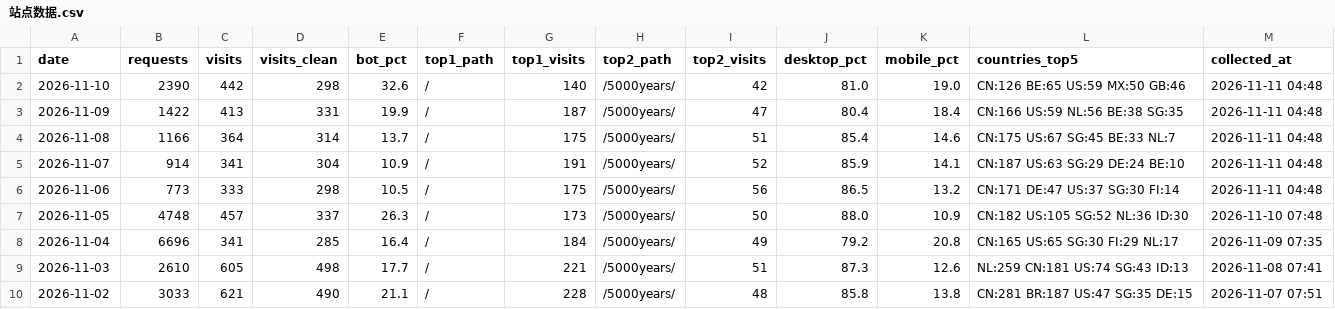
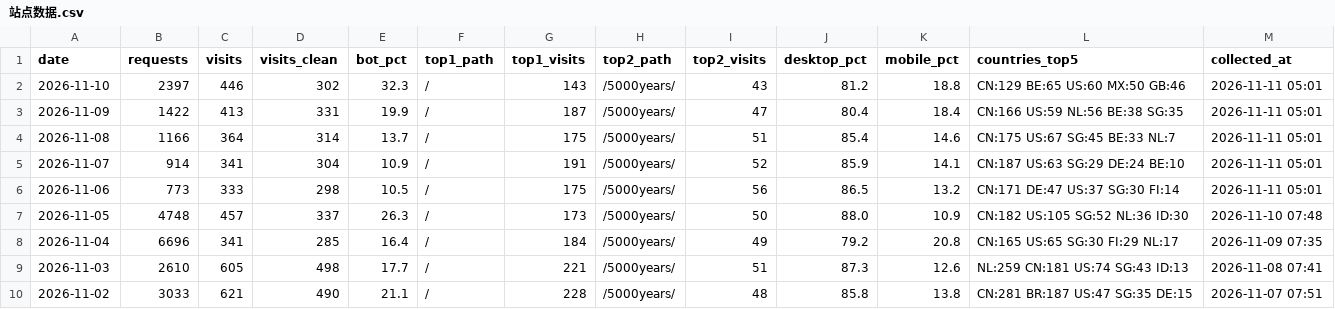
Before and after one commit to GeekBilly/theseventhrealm, a CSV file: 04-市场/03-推广获客/数据回收/站点分析/站点数据.csv, drawn as a sheet; only a part is shown.

```diff
--- a/04-市场/03-推广获客/数据回收/站点分析/站点数据.csv
+++ b/04-市场/03-推广获客/数据回收/站点分析/站点数据.csv
@@ -1,7 +1,7 @@
 date,requests,visits,visits_clean,bot_pct,top1_path,top1_visits,top2_path,top2_visits,desktop_pct,mobile_pct,countries_top5,collected_at
-2026-11-10,2390,442,298,32.6,/,140,/5000years/,42,81.0,19.0,CN:126 BE:65 US:59 MX:50 GB:46,2026-11-11 04:48
-2026-11-09,1422,413,331,19.9,/,187,/5000years/,47,80.4,18.4,CN:166 US:59 NL:56 BE:38 SG:35,2026-11-11 04:48
-2026-11-08,1166,364,314,13.7,/,175,/5000years/,51,85.4,14.6,CN:175 US:67 SG:45 BE:33 NL:7,2026-11-11 04:48
-2026-11-07,914,341,304,10.9,/,191,/5000years/,52,85.9,14.1,CN:187 US:63 SG:29 DE:24 BE:10,2026-11-11 04:48
-2026-11-06,773,333,298,10.5,/,175,/5000years/,56,86.5,13.2,CN:171 DE:47 US:37 SG:30 FI:14,2026-11-11 04:48
+2026-11-10,2397,446,302,32.3,/,143,/5000years/,43,81.2,18.8,CN:129 BE:65 US:60 MX:50 GB:46,2026-11-11 05:01
+2026-11-09,1422,413,331,19.9,/,187,/5000years/,47,80.4,18.4,CN:166 US:59 NL:56 BE:38 SG:35,2026-11-11 05:01
+2026-11-08,1166,364,314,13.7,/,175,/5000years/,51,85.4,14.6,CN:175 US:67 SG:45 BE:33 NL:7,2026-11-11 05:01
+2026-11-07,914,341,304,10.9,/,191,/5000years/,52,85.9,14.1,CN:187 US:63 SG:29 DE:24 BE:10,2026-11-11 05:01
+2026-11-06,773,333,298,10.5,/,175,/5000years/,56,86.5,13.2,CN:171 DE:47 US:37 SG:30 FI:14,2026-11-11 05:01
 2026-11-05,4748,457,337,26.3,/,173,/5000years/,50,88.0,10.9,CN:182 US:105 SG:52 NL:36 ID:30,2026-11-10 07:48
```
Also changed, not shown: 11-运营/data/credits-budget.csv, 11-运营/data/perf-站点性能.csv, 12 other files.
